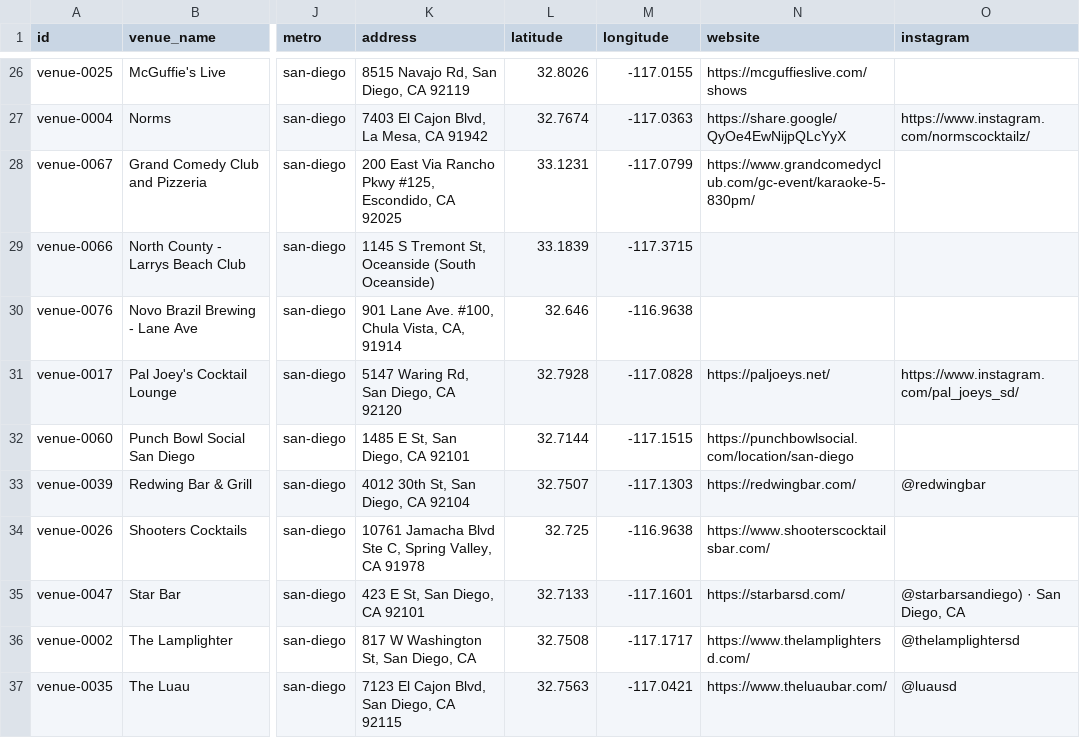
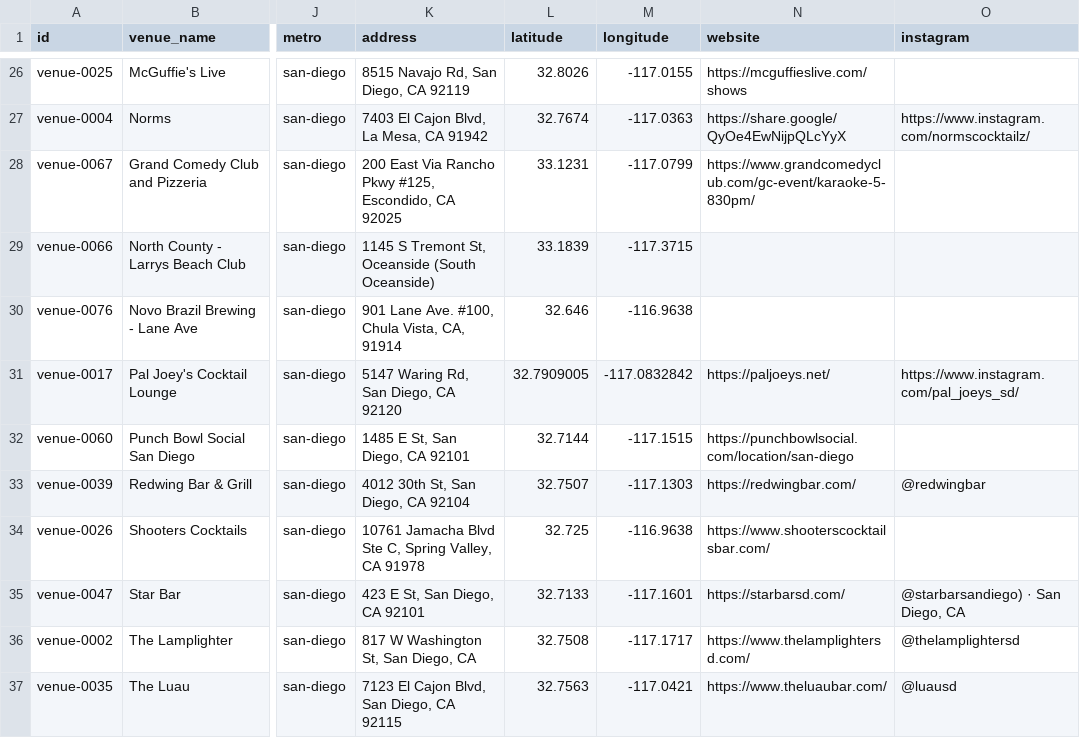
Before and after one commit to whiteinkcreates/singhub, a TSV file: public/data/venues.tsv, drawn as a sheet; only a part is shown, gaps mark what is left out; the diff names each change by its address in the sheet, - before the commit and + after, or states it on an @@ line.

Commit message:
fix: correct Pal Joey’s GPS pin and rescue failed check-ins
* fix: show one-tap self-reported recovery when indoor GPS cannot confirm venue

* style: make GPS fallback obvious and tappable inside the venue dialog

* fix: distinguish indoor GPS drift and misplaced pins in check-in errors

* fix: align Pal Joey’s canonical pin with venue website map; prior pin was ~216m displaced

* test: prevent regression to Pal Joey’s displaced canonical GPS pin

* test: verify one-tap self-report recovery from rejected GPS on mobile and desktop

* ci: exercise GPS failure to self-report recovery for Pal Joey's in browser

* ci: configure isolated Supabase auth for GPS browser fixture build

* test: avoid ambiguous completed Tour Stop text when verifying recovery

```diff
--- a/public/data/venues.tsv
+++ b/public/data/venues.tsv
-L31 (latitude): 32.7928
+L31 (latitude): 32.7909005
-M31 (longitude): -117.0828
+M31 (longitude): -117.0832842
```
Also changed, not shown: 6 other files.
